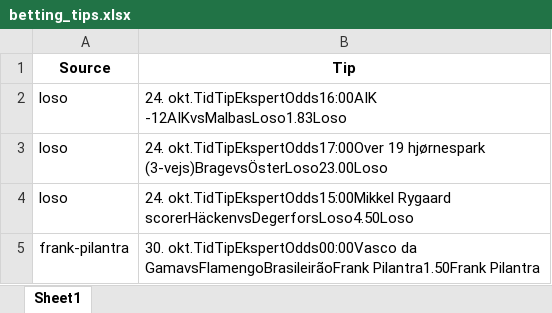
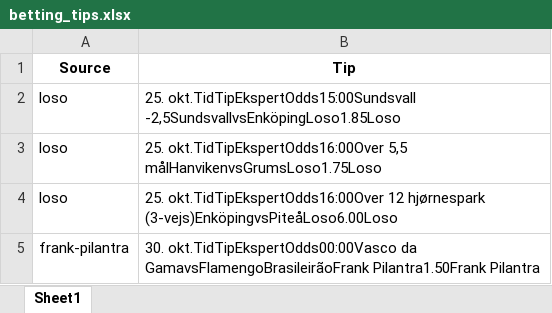
Before and after one commit to mahmad789/alerts, an Excel workbook: betting_tips.xlsx, sheet Sheet1, drawn as a sheet; values as stored, in another font and other column widths than the file's, no borders; the diff names each change by its address in the sheet, - before the commit and + after, or states it on an @@ line.

```diff
--- a/betting_tips.xlsx (sheet Sheet1)
+++ b/betting_tips.xlsx (sheet Sheet1)
-B2 (Tip): 24. okt.TidTipEkspertOdds16:00AIK -12AIKvsMalbasLoso1.83Loso
+B2 (Tip): 25. okt.TidTipEkspertOdds15:00Sundsvall -2,5SundsvallvsEnköpingLoso1.85Loso
-B3 (Tip): 24. okt.TidTipEkspertOdds17:00Over 19 hjørnespark (3-vejs)BragevsÖsterLoso23.00Loso
+B3 (Tip): 25. okt.TidTipEkspertOdds16:00Over 5,5 målHanvikenvsGrumsLoso1.75Loso
-B4 (Tip): 24. okt.TidTipEkspertOdds15:00Mikkel Rygaard scorerHäckenvsDegerforsLoso4.50Loso
+B4 (Tip): 25. okt.TidTipEkspertOdds16:00Over 12 hjørnespark (3-vejs)EnköpingvsPiteåLoso6.00Loso
```
